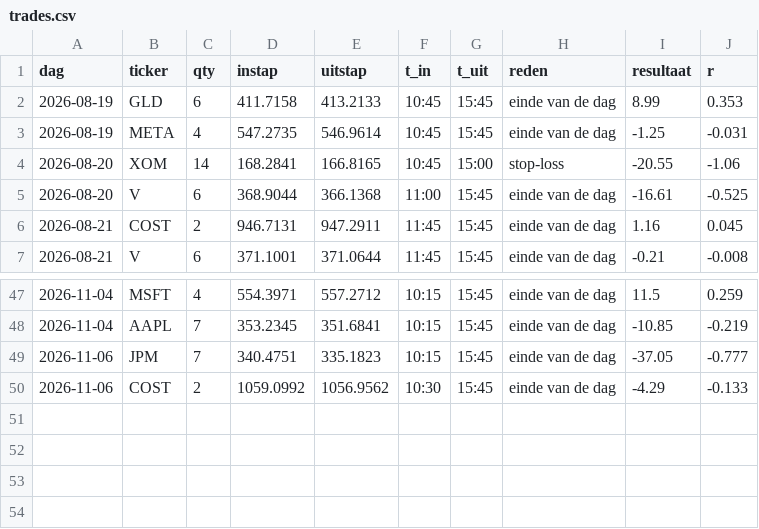
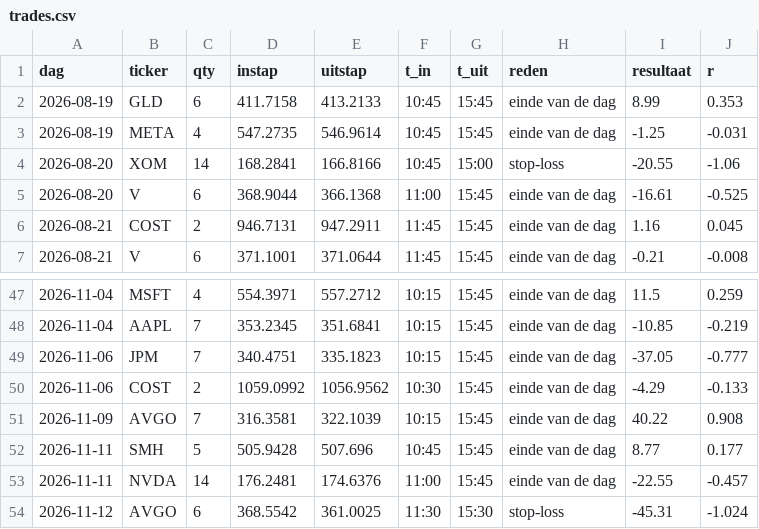
Before and after one commit to Sewpersonic/trend-agent, a CSV file: backtest/daytrade/trades.csv, drawn as a sheet; only a part is shown, gaps mark what is left out.

```diff
--- a/backtest/daytrade/trades.csv
+++ b/backtest/daytrade/trades.csv
@@ -3,3 +3,3 @@ dag,ticker,qty,instap,uitstap,t_in,t_uit,reden,resultaat,r
 2026-08-19,META,4,547.2735,546.9614,10:45,15:45,einde van de dag,-1.25,-0.031
-2026-08-20,XOM,14,168.2841,166.8165,10:45,15:00,stop-loss,-20.55,-1.06
+2026-08-20,XOM,14,168.2841,166.8166,10:45,15:00,stop-loss,-20.55,-1.06
 2026-08-20,V,6,368.9044,366.1368,11:00,15:45,einde van de dag,-16.61,-0.525
@@ -50 +50,5 @@ dag,ticker,qty,instap,uitstap,t_in,t_uit,reden,resultaat,r
 2026-11-06,COST,2,1059.0992,1056.9562,10:30,15:45,einde van de dag,-4.29,-0.133
+2026-11-09,AVGO,7,316.3581,322.1039,10:15,15:45,einde van de dag,40.22,0.908
+2026-11-11,SMH,5,505.9428,507.696,10:45,15:45,einde van de dag,8.77,0.177
+2026-11-11,NVDA,14,176.2481,174.6376,11:00,15:45,einde van de dag,-22.55,-0.457
+2026-11-12,AVGO,6,368.5542,361.0025,11:30,15:30,stop-loss,-45.31,-1.024
```
Also changed, not shown: 10 other files.
